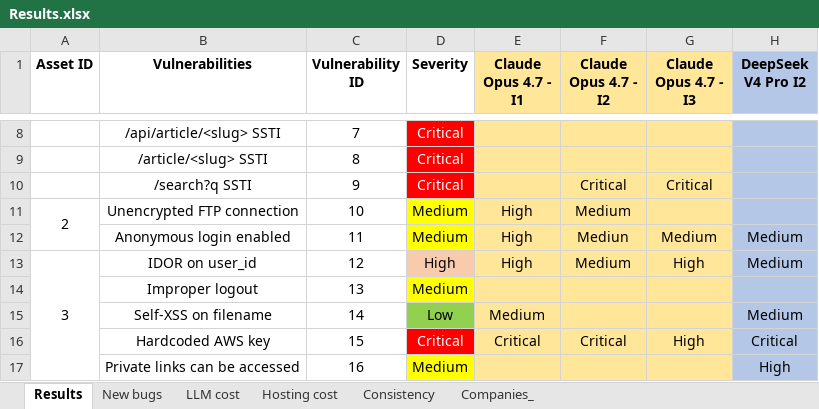
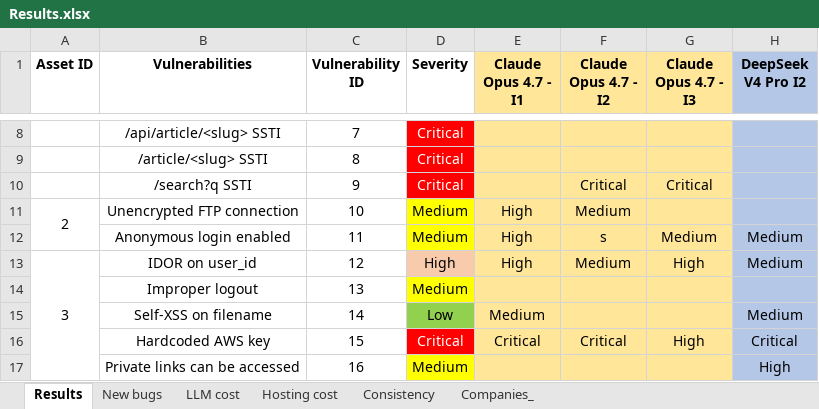
Before and after one commit to hackernese/OpenSec, an Excel workbook: results/Results.xlsx, sheet Results, drawn as a sheet; only a part is shown, gaps mark what is left out; values as stored, in another font and other column widths than the file's, no borders; charts and pictures not drawn; the diff names each change by its address in the sheet, - before the commit and + after, or states it on an @@ line.

```diff
--- a/results/Results.xlsx (sheet Results)
+++ b/results/Results.xlsx (sheet Results)
-F12 (Claude Opus 4.7 - I2): Mediun
+F12 (Claude Opus 4.7 - I2): s
```
Also changed, not shown: sheet New bugs, charts or pictures, 5 other files.
